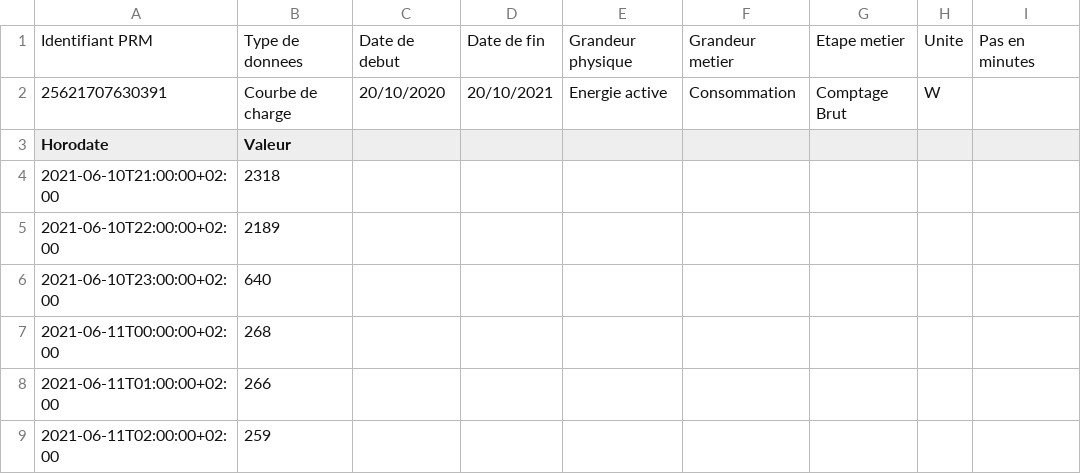
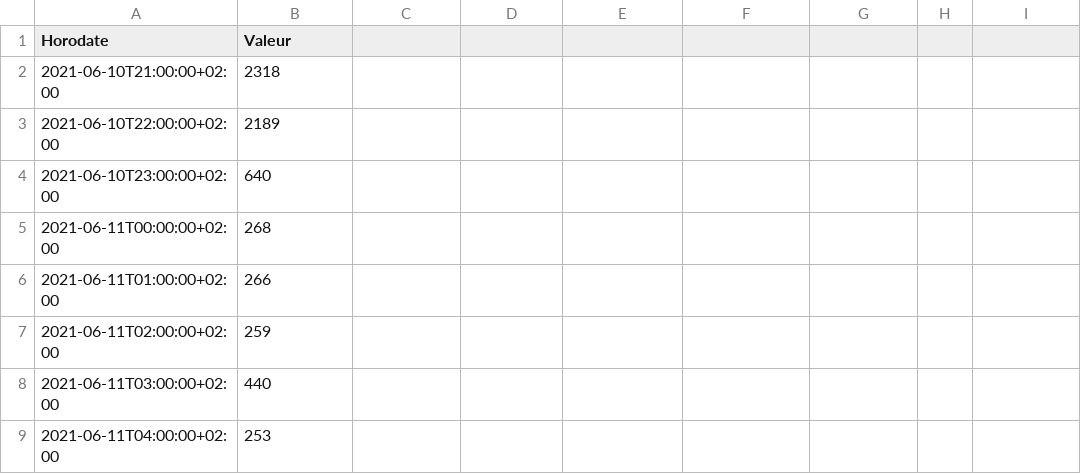
Before and after one commit to ilyaselb34/cdc, a CSV file: input/Enedis_SGE_HDM_A06GKIR0.csv, drawn as a sheet; only a part is shown; the shorter side is filled out with more unchanged rows; the diff names each change by its address in the sheet, - before the commit and + after, or states it on an @@ line.

Commit message:
format dates traité nativement

```diff
--- a/input/Enedis_SGE_HDM_A06GKIR0.csv
+++ b/input/Enedis_SGE_HDM_A06GKIR0.csv
-row 1: Identifiant PRM | Type de donnees | Date de debut | Date de fin | Grandeur physique | Grandeur metier | Etape metier | Unite | Pas en minutes
-row 2: 25621707630391 | Courbe de charge | 20/10/2020 | 20/10/2021 | Energie active | Consommation | Comptage Brut | W
```
Also changed, not shown: 1 other file.
